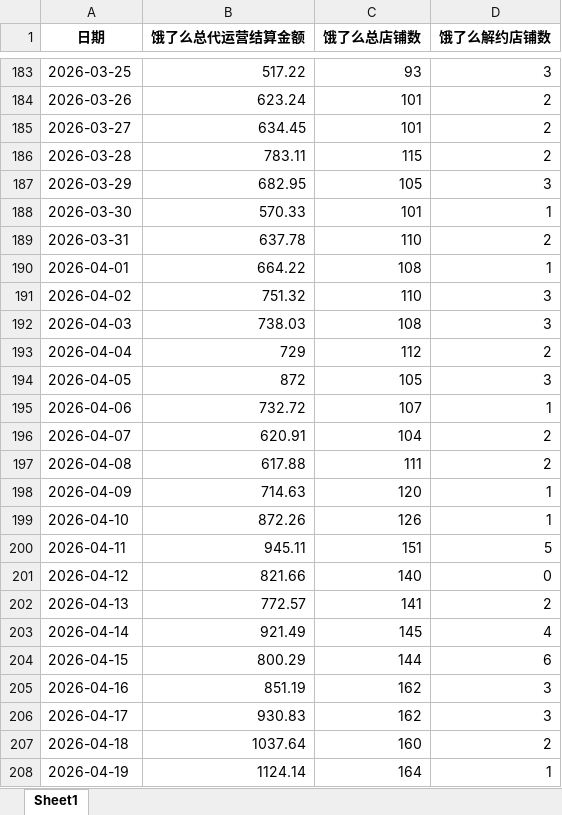
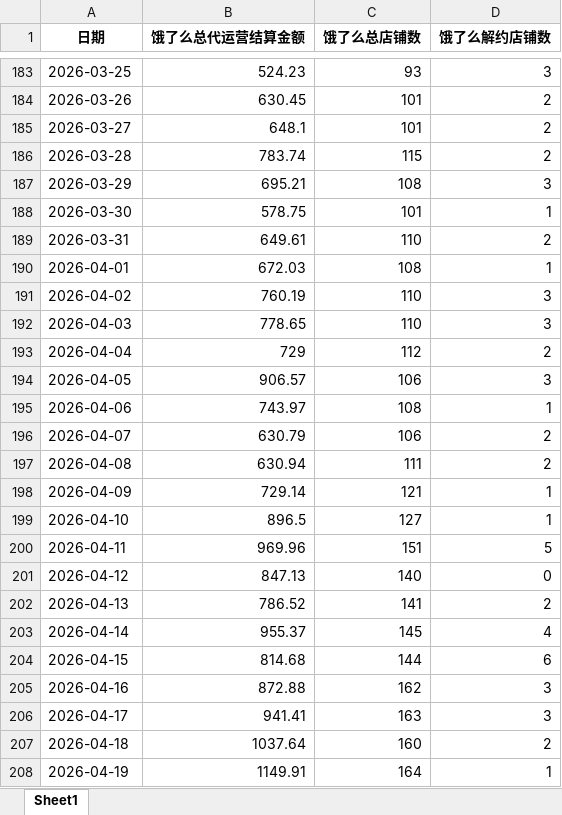
Before and after one commit to XUXIKAI886/meituanelemeshujutongjiqushitu, an Excel workbook: data-dashboard/public/data/饿了么数据.xlsx, sheet Sheet1, drawn as a sheet; only a part is shown, gaps mark what is left out; values as stored, in another font and other column widths than the file's, no borders; the diff covers the shown part only; the diff names each change by its address in the sheet, - before the commit and + after, or states it on an @@ line.

```diff
--- a/data-dashboard/public/data/饿了么数据.xlsx (sheet Sheet1)
+++ b/data-dashboard/public/data/饿了么数据.xlsx (sheet Sheet1)
-B183 (饿了么总代运营结算金额): 517.22
+B183 (饿了么总代运营结算金额): 524.23
-B184 (饿了么总代运营结算金额): 623.24
+B184 (饿了么总代运营结算金额): 630.45
-B185 (饿了么总代运营结算金额): 634.45
+B185 (饿了么总代运营结算金额): 648.1
-B186 (饿了么总代运营结算金额): 783.11
+B186 (饿了么总代运营结算金额): 783.74
-B187 (饿了么总代运营结算金额): 682.95
+B187 (饿了么总代运营结算金额): 695.21
-C187 (饿了么总店铺数): 105
+C187 (饿了么总店铺数): 108
-B188 (饿了么总代运营结算金额): 570.33
+B188 (饿了么总代运营结算金额): 578.75
-B189 (饿了么总代运营结算金额): 637.78
+B189 (饿了么总代运营结算金额): 649.61
-B190 (饿了么总代运营结算金额): 664.22
+B190 (饿了么总代运营结算金额): 672.03
-B191 (饿了么总代运营结算金额): 751.32
+B191 (饿了么总代运营结算金额): 760.19
-B192 (饿了么总代运营结算金额): 738.03
+B192 (饿了么总代运营结算金额): 778.65
-C192 (饿了么总店铺数): 108
+C192 (饿了么总店铺数): 110
-B194 (饿了么总代运营结算金额): 872
+B194 (饿了么总代运营结算金额): 906.57
-C194 (饿了么总店铺数): 105
+C194 (饿了么总店铺数): 106
-B195 (饿了么总代运营结算金额): 732.72
+B195 (饿了么总代运营结算金额): 743.97
-C195 (饿了么总店铺数): 107
+C195 (饿了么总店铺数): 108
-B196 (饿了么总代运营结算金额): 620.91
+B196 (饿了么总代运营结算金额): 630.79
-C196 (饿了么总店铺数): 104
+C196 (饿了么总店铺数): 106
-B197 (饿了么总代运营结算金额): 617.88
+B197 (饿了么总代运营结算金额): 630.94
-B198 (饿了么总代运营结算金额): 714.63
+B198 (饿了么总代运营结算金额): 729.14
-C198 (饿了么总店铺数): 120
+C198 (饿了么总店铺数): 121
-B199 (饿了么总代运营结算金额): 872.26
+B199 (饿了么总代运营结算金额): 896.5
-C199 (饿了么总店铺数): 126
+C199 (饿了么总店铺数): 127
-B200 (饿了么总代运营结算金额): 945.11
+B200 (饿了么总代运营结算金额): 969.96
-B201 (饿了么总代运营结算金额): 821.66
+B201 (饿了么总代运营结算金额): 847.13
-B202 (饿了么总代运营结算金额): 772.57
+B202 (饿了么总代运营结算金额): 786.52
-B203 (饿了么总代运营结算金额): 921.49
+B203 (饿了么总代运营结算金额): 955.37
-B204 (饿了么总代运营结算金额): 800.29
+B204 (饿了么总代运营结算金额): 814.68
-B205 (饿了么总代运营结算金额): 851.19
+B205 (饿了么总代运营结算金额): 872.88
-B206 (饿了么总代运营结算金额): 930.83
+B206 (饿了么总代运营结算金额): 941.41
-C206 (饿了么总店铺数): 162
+C206 (饿了么总店铺数): 163
-B208 (饿了么总代运营结算金额): 1124.14
+B208 (饿了么总代运营结算金额): 1149.91
```
Also changed, not shown: 89 edited cells elsewhere in this sheet, 饿了么数据.xlsx, 1 other file.
